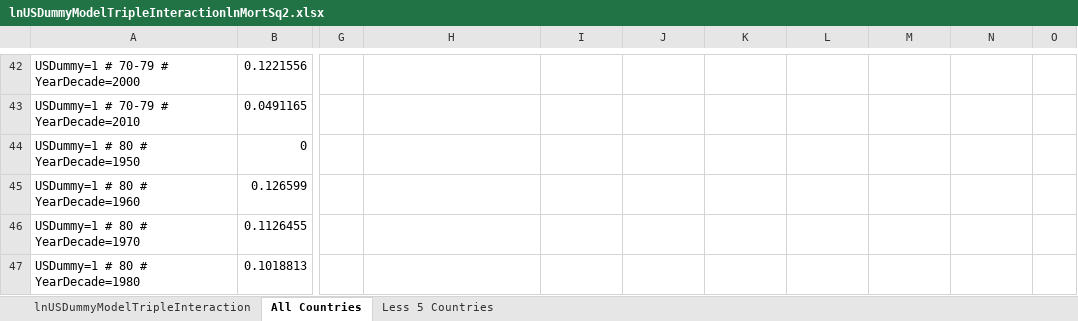
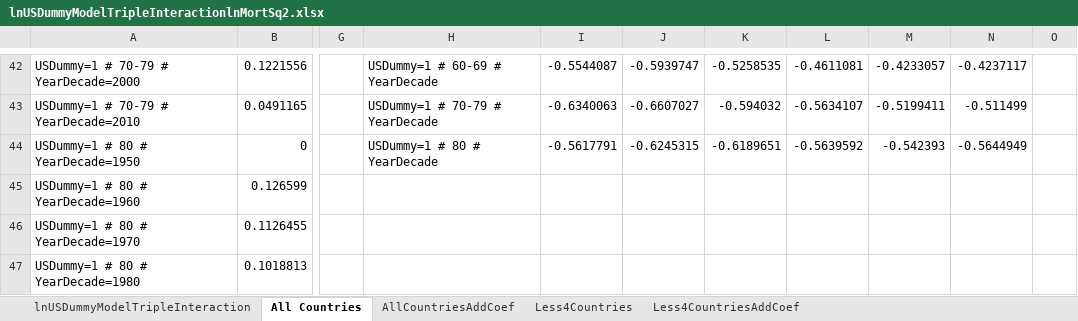
Before and after one commit to gliedgroup/ComparativeMortality, an Excel workbook: output/lnUSDummyModelTripleInteractionlnMortSq2.xlsx, sheet All Countries, drawn as a sheet; only a part is shown, gaps mark what is left out; values as stored, in another font and other column widths than the file's, no borders; charts and pictures not drawn; the diff covers the shown part only; the diff names each change by its address in the sheet, - before the commit and + after, or states it on an @@ line.

```diff
--- a/output/lnUSDummyModelTripleInteractionlnMortSq2.xlsx (sheet All Countries)
+++ b/output/lnUSDummyModelTripleInteractionlnMortSq2.xlsx (sheet All Countries)
-sheet tab: Less 5 Countries
+sheet tab: Less4Countries
+sheet tab: AllCountriesAddCoef
+sheet tab: Less4CountriesAddCoef
-H42: (empty)
+H42: USDummy=1 # 60-69 # YearDecade
-I42: (empty)
+I42: -0.5544087
-J42: (empty)
+J42: -0.5939747
-K42: (empty)
+K42: -0.5258535
-L42: (empty)
+L42: -0.4611081
-M42: (empty)
+M42: -0.4233057
-N42: (empty)
+N42: -0.4237117
-H43: (empty)
+H43: USDummy=1 # 70-79 # YearDecade
-I43: (empty)
+I43: -0.6340063
-J43: (empty)
+J43: -0.6607027
-K43: (empty)
+K43: -0.594032
-L43: (empty)
+L43: -0.5634107
-M43: (empty)
+M43: -0.5199411
-N43: (empty)
+N43: -0.511499
-H44: (empty)
+H44: USDummy=1 # 80 # YearDecade
-I44: (empty)
+I44: -0.5617791
-J44: (empty)
+J44: -0.6245315
-K44: (empty)
+K44: -0.6189651
-L44: (empty)
+L44: -0.5639592
-M44: (empty)
+M44: -0.542393
-N44: (empty)
+N44: -0.5644949
```
Also changed, not shown: 126 edited cells elsewhere in this sheet, sheet Less4Countries, charts or pictures.
